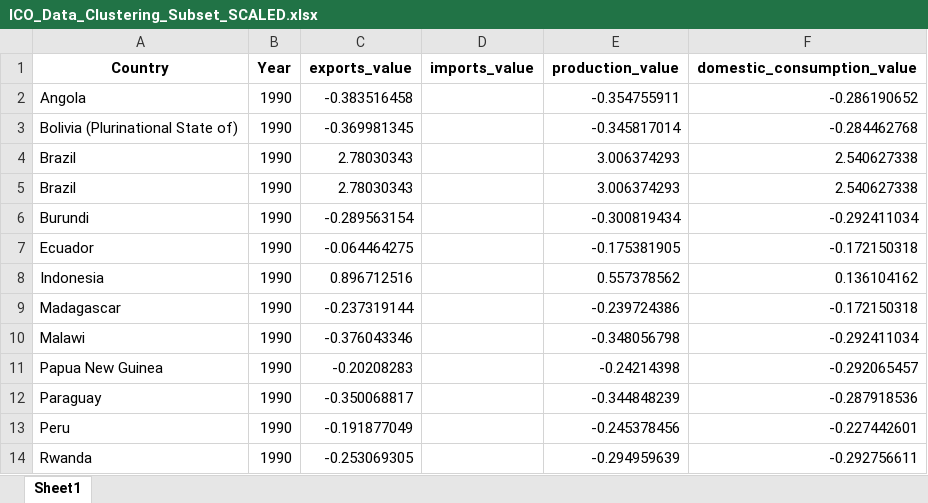
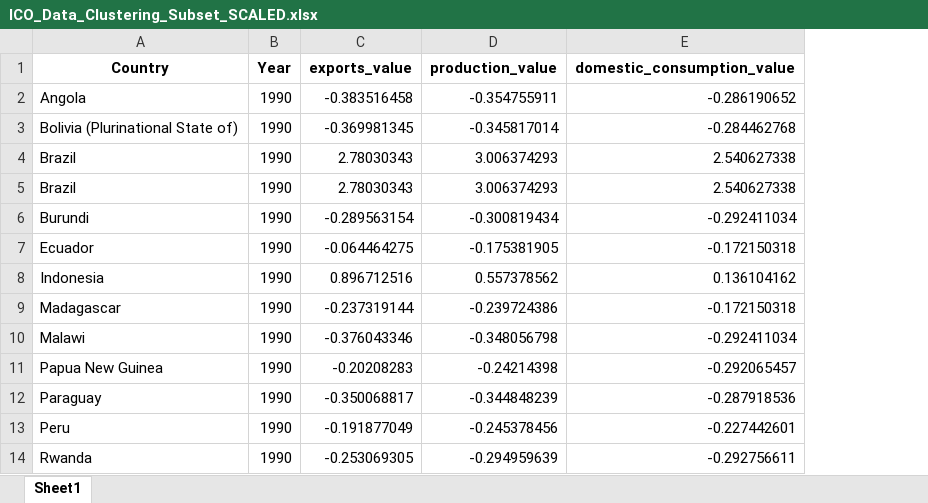
Before and after one commit to Anakunze/DATA6000_anakunze, an Excel workbook: ICO_Data_Clustering_Subset_SCALED.xlsx, sheet Sheet1, drawn as a sheet; only a part is shown; values as stored, in another font and other column widths than the file's, no borders; the diff names each change by its address in the sheet, - before the commit and + after, or states it on an @@ line.

Commit message:
Add files via upload

```diff
--- a/ICO_Data_Clustering_Subset_SCALED.xlsx (sheet Sheet1)
+++ b/ICO_Data_Clustering_Subset_SCALED.xlsx (sheet Sheet1)
-column D (imports_value), empty
```
